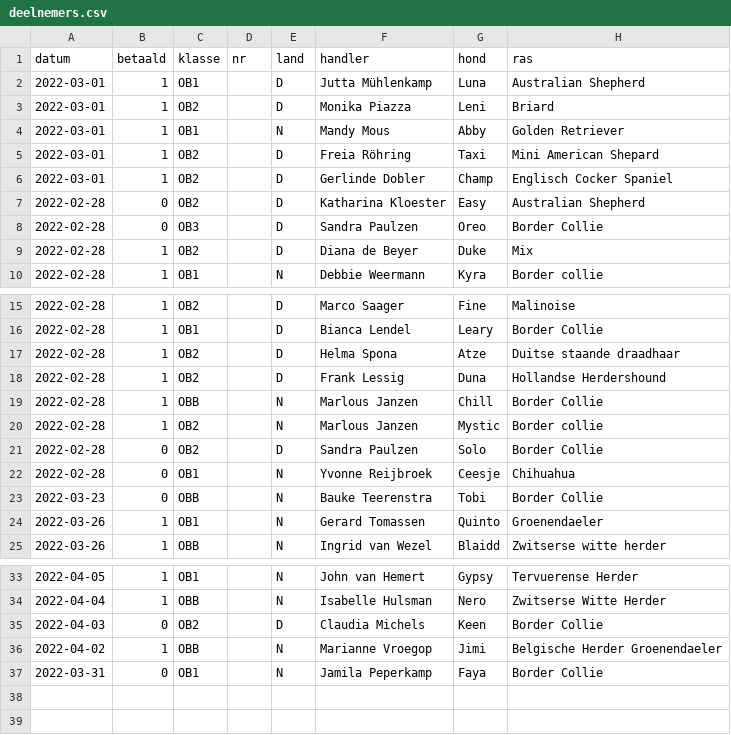
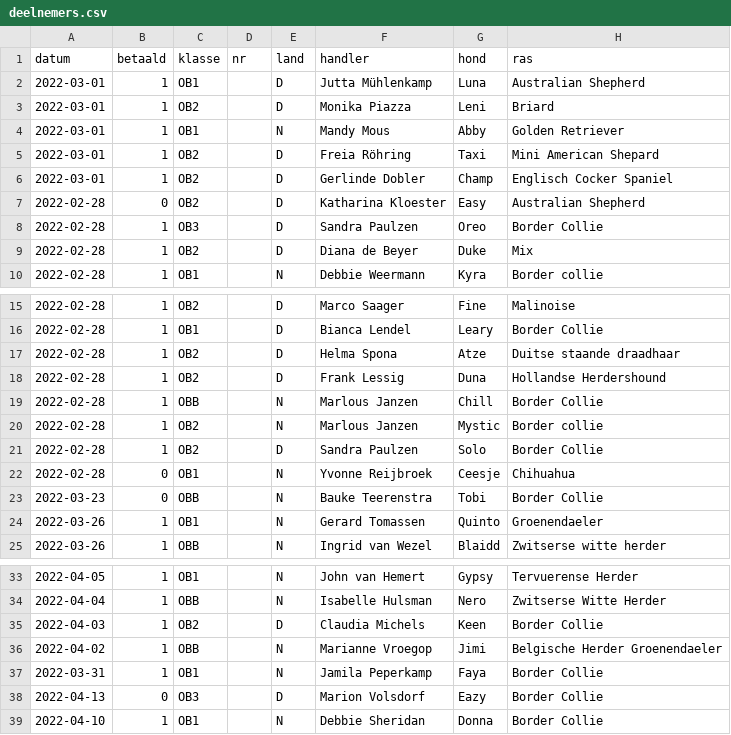
Before and after one commit to obedience-interland/obedience-interland.github.io, a CSV file: _data/deelnemers.csv, drawn as a sheet; only a part is shown, gaps mark what is left out.

Commit message:
Update deelnemers.csv

```diff
--- a/_data/deelnemers.csv
+++ b/_data/deelnemers.csv
@@ -7,3 +7,3 @@ datum,betaald,klasse,nr,land,handler,hond,ras
 2022-02-28,0,OB2,,D,Katharina Kloester,Easy,Australian Shepherd
-2022-02-28,0,OB3,,D,Sandra Paulzen ,Oreo,Border Collie
+2022-02-28,1,OB3,,D,Sandra Paulzen ,Oreo,Border Collie
 2022-02-28,1,OB2,,D,Diana de Beyer,Duke,Mix
@@ -20,3 +20,3 @@ datum,betaald,klasse,nr,land,handler,hond,ras
 2022-02-28,1,OB2,,N,Marlous Janzen,Mystic,Border collie
-2022-02-28,0,OB2,,D,Sandra Paulzen ,Solo,Border Collie
+2022-02-28,1,OB2,,D,Sandra Paulzen ,Solo,Border Collie
 2022-02-28,0,OB1,,N,Yvonne Reijbroek,Ceesje,Chihuahua
@@ -34,4 +34,6 @@ datum,betaald,klasse,nr,land,handler,hond,ras
 2022-04-04,1,OBB,,N,Isabelle Hulsman,Nero,Zwitserse Witte Herder
-2022-04-03,0,OB2,,D,Claudia Michels ,Keen,Border Collie
+2022-04-03,1,OB2,,D,Claudia Michels ,Keen,Border Collie
 2022-04-02,1,OBB,,N,Marianne Vroegop ,Jimi,Belgische Herder Groenendaeler
-2022-03-31,0,OB1,,N,Jamila Peperkamp,Faya,Border Collie
+2022-03-31,1,OB1,,N,Jamila Peperkamp,Faya,Border Collie
+2022-04-13,0,OB3,,D,Marion Volsdorf,Eazy,Border Collie
+2022-04-10,1,OB1,,N,Debbie Sheridan,Donna,Border Collie
```
